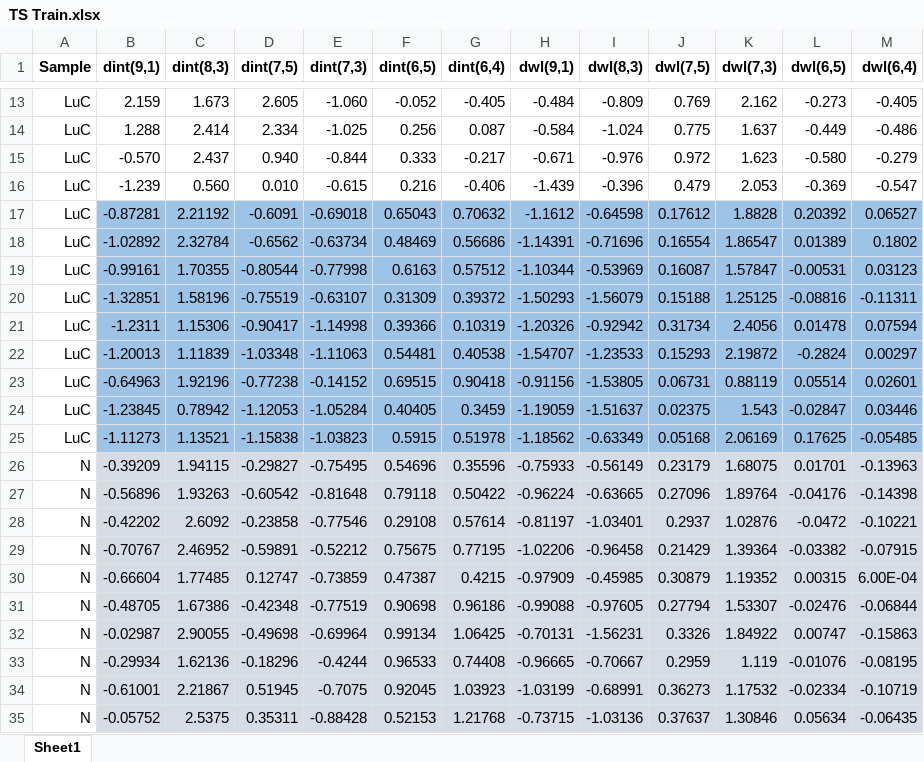
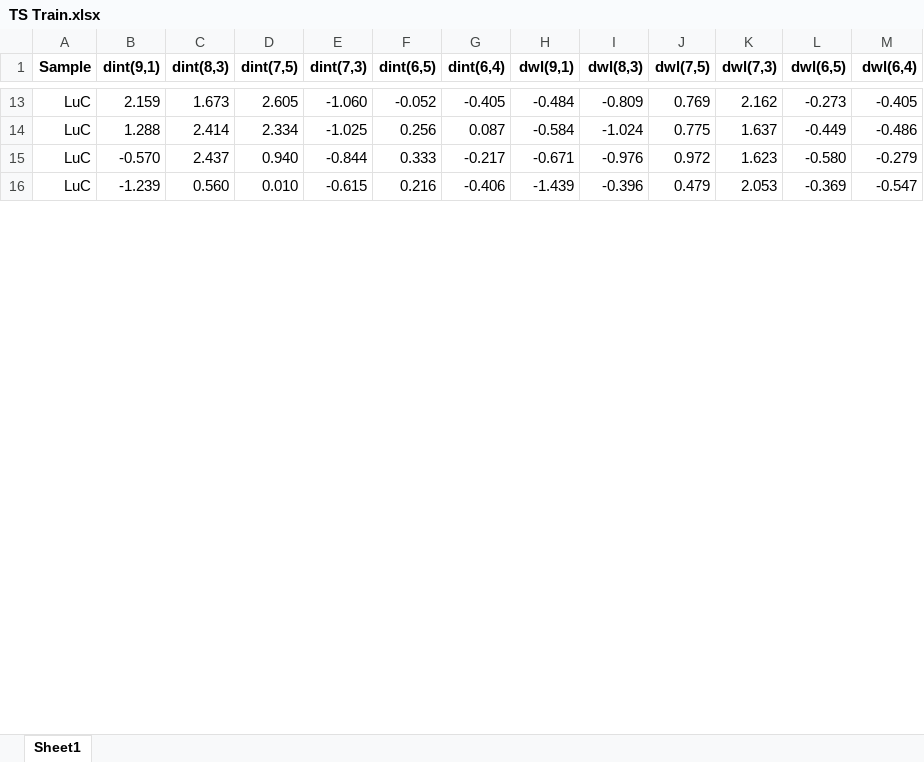
Before and after one commit to PiaoyiC/DNA-Carbon-Nanotube-Sensors-with-Machine-learning-for-Cancer-Detection_Source_code, an Excel workbook: Early cancer detection/TS Train.xlsx, sheet Sheet1, drawn as a sheet; only a part is shown, gaps mark what is left out; values as stored, in another font and other column widths than the file's, no borders; removed rows and columns are numbered as before the commit, all else as after; the diff covers the shown part only; the diff names each change by its address in the sheet, - before the commit and + after, or states it on an @@ line.

```diff
--- a/Early cancer detection/TS Train.xlsx (sheet Sheet1)
+++ b/Early cancer detection/TS Train.xlsx (sheet Sheet1)
-row 17: LuC | -0.87281 | 2.21192 | -0.6091 | -0.69018 | 0.65043 | 0.70632 | -1.1612 | -0.64598 | 0.17612 | 1.8828 | 0.20392 | 0.06527
-row 18: LuC | -1.02892 | 2.32784 | -0.6562 | -0.63734 | 0.48469 | 0.56686 | -1.14391 | -0.71696 | 0.16554 | 1.86547 | 0.01389 | 0.1802
-row 19: LuC | -0.99161 | 1.70355 | -0.80544 | -0.77998 | 0.6163 | 0.57512 | -1.10344 | -0.53969 | 0.16087 | 1.57847 | -0.00531 | 0.03123
-row 20: LuC | -1.32851 | 1.58196 | -0.75519 | -0.63107 | 0.31309 | 0.39372 | -1.50293 | -1.56079 | 0.15188 | 1.25125 | -0.08816 | -0.11311
-row 21: LuC | -1.2311 | 1.15306 | -0.90417 | -1.14998 | 0.39366 | 0.10319 | -1.20326 | -0.92942 | 0.31734 | 2.4056 | 0.01478 | 0.07594
-row 22: LuC | -1.20013 | 1.11839 | -1.03348 | -1.11063 | 0.54481 | 0.40538 | -1.54707 | -1.23533 | 0.15293 | 2.19872 | -0.2824 | 0.00297
-row 23: LuC | -0.64963 | 1.92196 | -0.77238 | -0.14152 | 0.69515 | 0.90418 | -0.91156 | -1.53805 | 0.06731 | 0.88119 | 0.05514 | 0.02601
-row 24: LuC | -1.23845 | 0.78942 | -1.12053 | -1.05284 | 0.40405 | 0.3459 | -1.19059 | -1.51637 | 0.02375 | 1.543 | -0.02847 | 0.03446
-row 25: LuC | -1.11273 | 1.13521 | -1.15838 | -1.03823 | 0.5915 | 0.51978 | -1.18562 | -0.63349 | 0.05168 | 2.06169 | 0.17625 | -0.05485
-row 26: N | -0.39209 | 1.94115 | -0.29827 | -0.75495 | 0.54696 | 0.35596 | -0.75933 | -0.56149 | 0.23179 | 1.68075 | 0.01701 | -0.13963
-row 27: N | -0.56896 | 1.93263 | -0.60542 | -0.81648 | 0.79118 | 0.50422 | -0.96224 | -0.63665 | 0.27096 | 1.89764 | -0.04176 | -0.14398
-row 28: N | -0.42202 | 2.6092 | -0.23858 | -0.77546 | 0.29108 | 0.57614 | -0.81197 | -1.03401 | 0.2937 | 1.02876 | -0.0472 | -0.10221
-row 29: N | -0.70767 | 2.46952 | -0.59891 | -0.52212 | 0.75675 | 0.77195 | -1.02206 | -0.96458 | 0.21429 | 1.39364 | -0.03382 | -0.07915
-row 30: N | -0.66604 | 1.77485 | 0.12747 | -0.73859 | 0.47387 | 0.4215 | -0.97909 | -0.45985 | 0.30879 | 1.19352 | 0.00315 | 6.00E-04
-row 31: N | -0.48705 | 1.67386 | -0.42348 | -0.77519 | 0.90698 | 0.96186 | -0.99088 | -0.97605 | 0.27794 | 1.53307 | -0.02476 | -0.06844
-row 32: N | -0.02987 | 2.90055 | -0.49698 | -0.69964 | 0.99134 | 1.06425 | -0.70131 | -1.56231 | 0.3326 | 1.84922 | 0.00747 | -0.15863
-row 33: N | -0.29934 | 1.62136 | -0.18296 | -0.4244 | 0.96533 | 0.74408 | -0.96665 | -0.70667 | 0.2959 | 1.119 | -0.01076 | -0.08195
-row 34: N | -0.61001 | 2.21867 | 0.51945 | -0.7075 | 0.92045 | 1.03923 | -1.03199 | -0.68991 | 0.36273 | 1.17532 | -0.02334 | -0.10719
-row 35: N | -0.05752 | 2.5375 | 0.35311 | -0.88428 | 0.52153 | 1.21768 | -0.73715 | -1.03136 | 0.37637 | 1.30846 | 0.05634 | -0.06435
```
Also changed, not shown: 53 added rows and 34 removed rows elsewhere in this sheet, Early cancer detection/TS Test.xlsx, Multicancer detection/00_Data/Test.xlsx, 2 other files.
